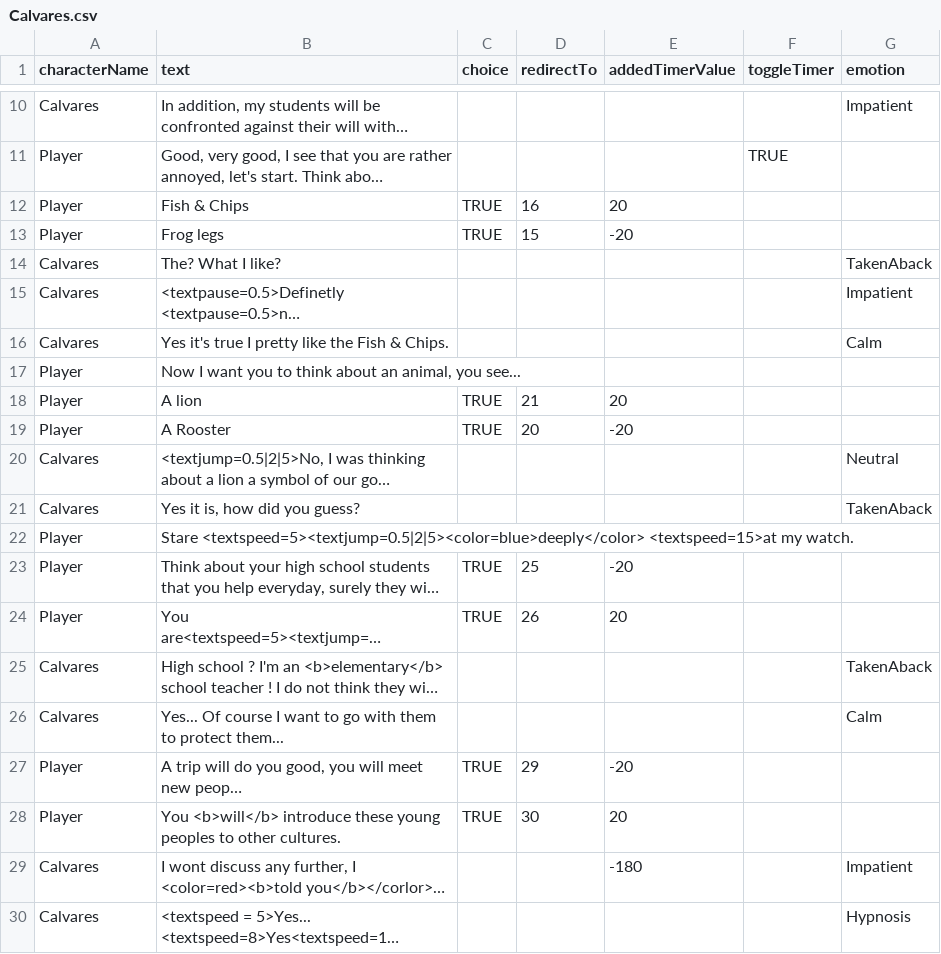
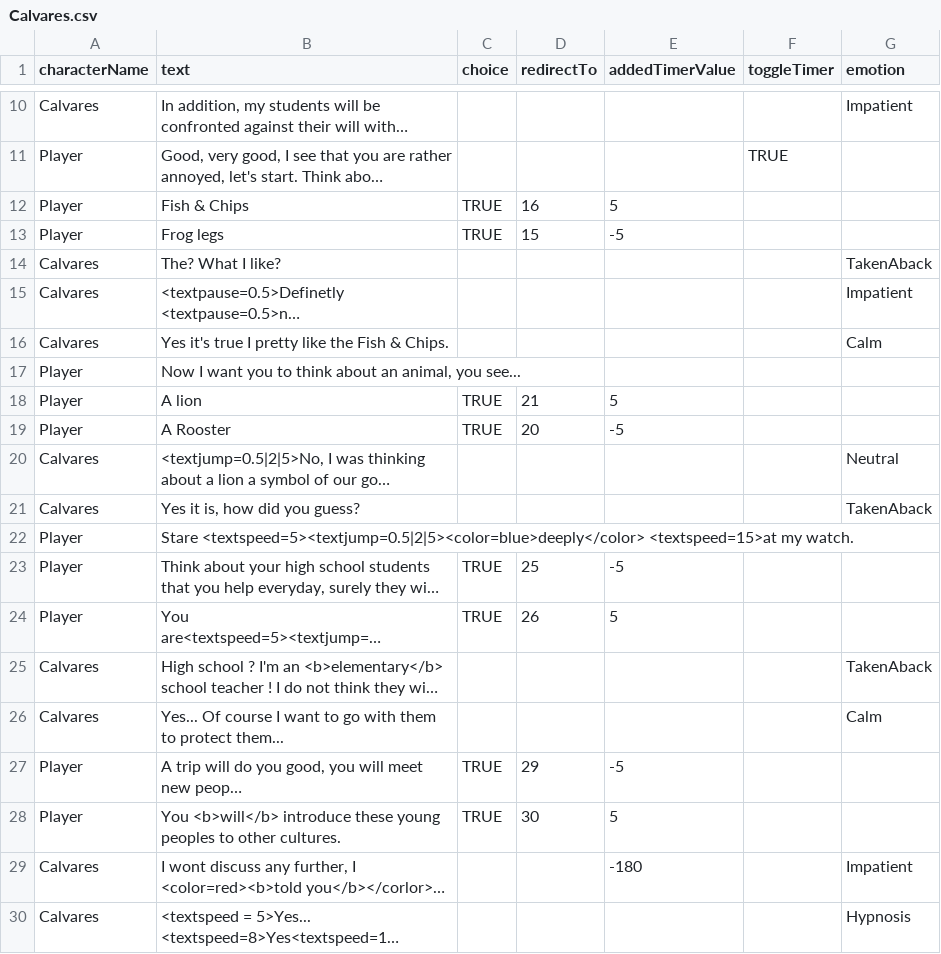
Before and after one commit to Selsanat/Project-ALT_CTRL-Lima, a CSV file: Project-ALT_CTRL-Lima/Assets/Sprites/Characters/Calvares/Calvares.csv, drawn as a sheet; only a part is shown, gaps mark what is left out; long unchanged cells end in …; the diff names each change by its address in the sheet, - before the commit and + after, or states it on an @@ line.

```diff
--- a/Project-ALT_CTRL-Lima/Assets/Sprites/Characters/Calvares/Calvares.csv
+++ b/Project-ALT_CTRL-Lima/Assets/Sprites/Characters/Calvares/Calvares.csv
-E12 (addedTimerValue): 20
+E12 (addedTimerValue): 5
-E13 (addedTimerValue): -20
+E13 (addedTimerValue): -5
-E18 (addedTimerValue): 20
+E18 (addedTimerValue): 5
-E19 (addedTimerValue): -20
+E19 (addedTimerValue): -5
-E23 (addedTimerValue): -20
+E23 (addedTimerValue): -5
-E24 (addedTimerValue): 20
+E24 (addedTimerValue): 5
-E27 (addedTimerValue): -20
+E27 (addedTimerValue): -5
-E28 (addedTimerValue): 20
+E28 (addedTimerValue): 5
```
Also changed, not shown: Project-ALT_CTRL-Lima/Assets/Sprites/Characters/Blobby/Blobby.csv, Project-ALT_CTRL-Lima/Assets/Sprites/Characters/Emile/Emile.csv, 7 other files.
